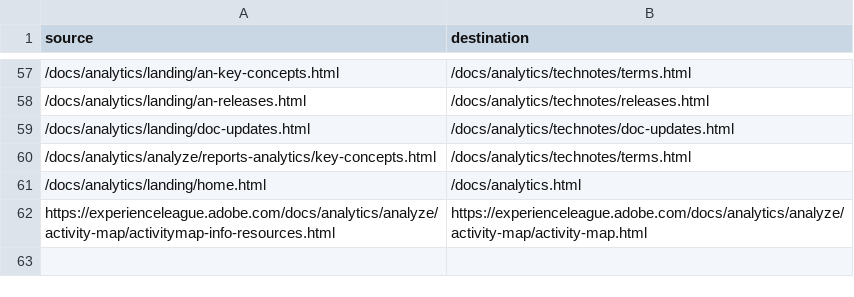
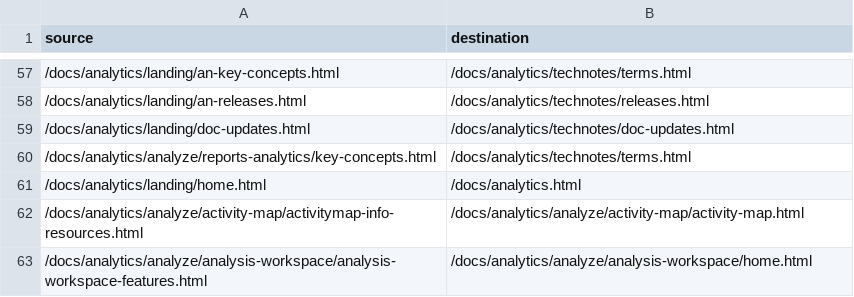
Before and after one commit to AdobeDocs/analytics.ja-JP, a CSV file: redirects.csv, drawn as a sheet; only a part is shown, gaps mark what is left out; removed rows and columns are numbered as before the commit, all else as after; the diff names each change by its address in the sheet, - before the commit and + after, or states it on an @@ line.

Commit message:
Synced non localizable files from repo .

```diff
--- a/redirects.csv
+++ b/redirects.csv
-row 62: https://experienceleague.adobe.com/docs/analytics/analyze/activity-map/activitymap-info-resources.html | https://experienceleague.adobe.com/docs/analytics/analyze/activity-map/activity-map.html
+row 62: /docs/analytics/analyze/activity-map/activitymap-info-resources.html | /docs/analytics/analyze/activity-map/activity-map.html
+row 63: /docs/analytics/analyze/analysis-workspace/analysis-workspace-features.html | /docs/analytics/analyze/analysis-workspace/home.html
```
